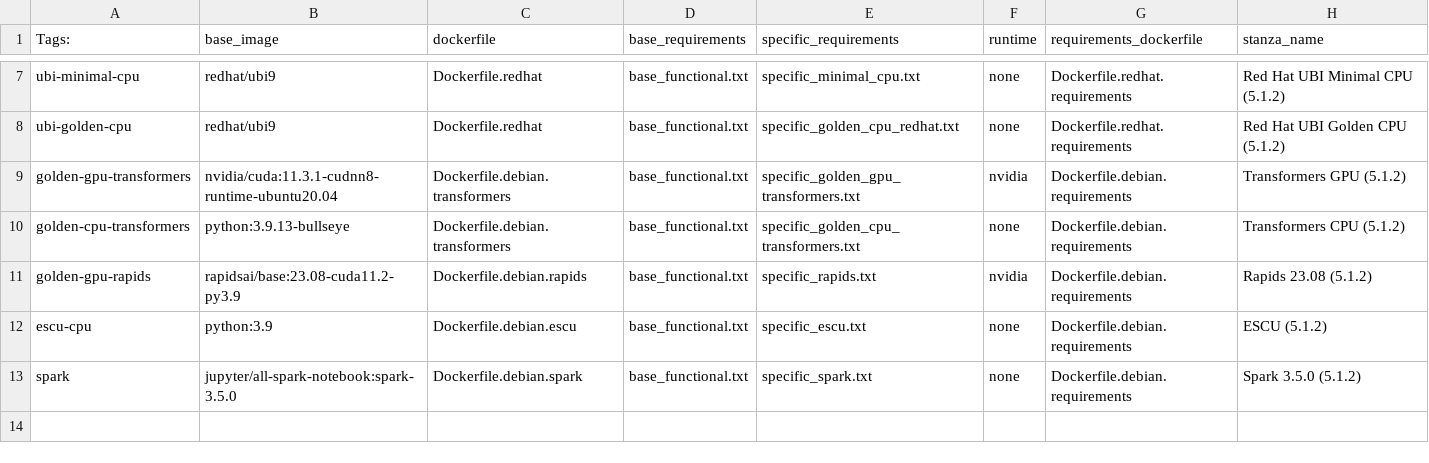
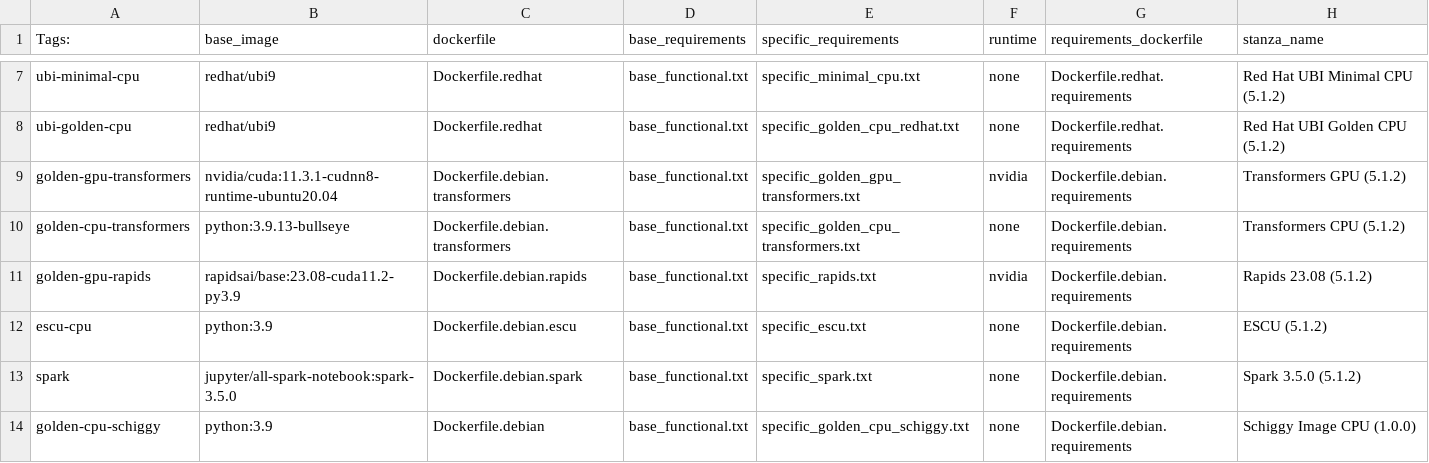
Before and after one commit to splunk/splunk-mltk-container-docker, a CSV file: tag_mapping.csv, drawn as a sheet; only a part is shown, gaps mark what is left out.

Commit message:
Add custom image to tag_mapping.csv

```diff
--- a/tag_mapping.csv
+++ b/tag_mapping.csv
@@ -13 +13,2 @@ escu-cpu,python:3.9,Dockerfile.debian.escu,base_functional.txt,specific_escu.txt
 spark,jupyter/all-spark-notebook:spark-3.5.0,Dockerfile.debian.spark,base_functional.txt,specific_spark.txt,none,Dockerfile.debian.requirements,Spark 3.5.0 (5.1.2)
+golden-cpu-schiggy,python:3.9,Dockerfile.debian,base_functional.txt,specific_golden_cpu_schiggy.txt,none,Dockerfile.debian.requirements,Schiggy Image CPU (1.0.0)
```
